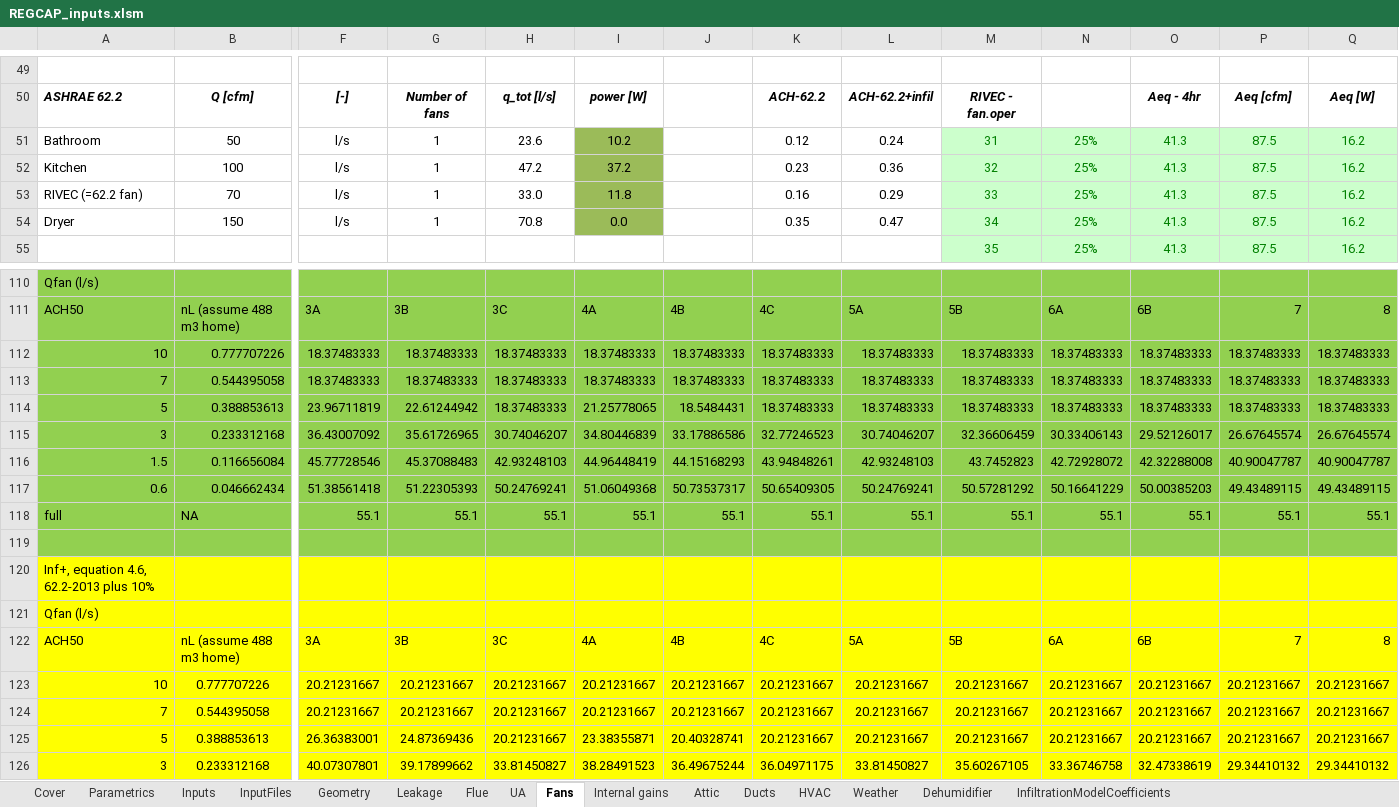
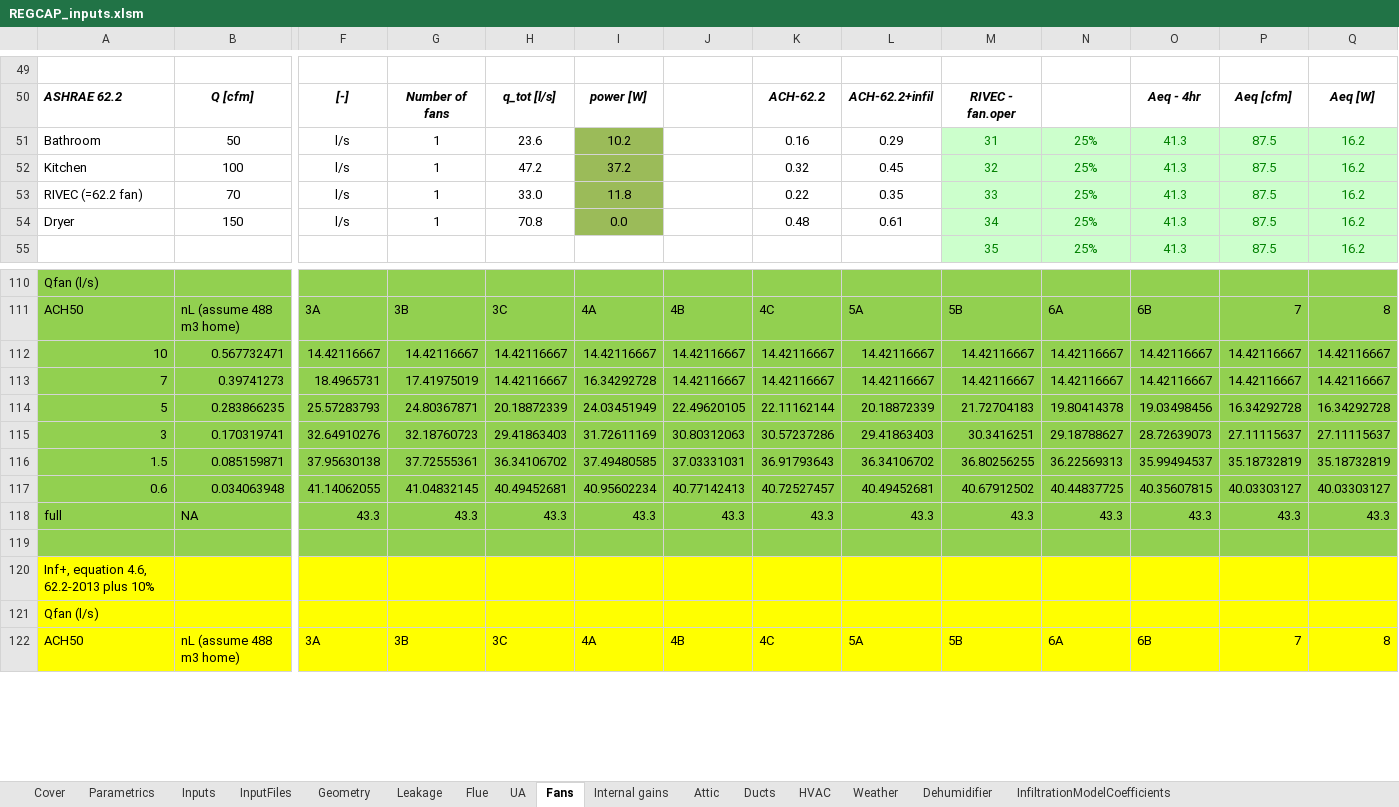
Before and after one commit to btus/regcap, an Excel workbook: REGCAP_inputs.xlsm, sheet Fans, drawn as a sheet; only a part is shown, gaps mark what is left out; values as stored, in another font and other column widths than the file's, no borders; removed rows and columns are numbered as before the commit, all else as after; rows hold the shown columns only; the diff covers the shown part only; the diff names each change by its address in the sheet, - before the commit and + after, or states it on an @@ line.

```diff
--- a/REGCAP_inputs.xlsm (sheet Fans)
+++ b/REGCAP_inputs.xlsm (sheet Fans)
-K51: 0.12
+K51: 0.16
-L51: 0.24
+L51: 0.29
-K52: 0.23
+K52: 0.32
-L52: 0.36
+L52: 0.45
-K53: 0.16
+K53: 0.22
-L53: 0.29
+L53: 0.35
-K54: 0.35
+K54: 0.48
-L54: 0.47
+L54: 0.61
-row 112: 10 | 0.777707226 | 18.37483333 | 18.37483333 | 18.37483333 | 18.37483333 | 18.37483333 | 18.37483333 | 18.37483333 | 18.37483333 | 18.37483333 | 18.37483333 | 18.37483333 | 18.37483333
-row 113: 7 | 0.544395058 | 18.37483333 | 18.37483333 | 18.37483333 | 18.37483333 | 18.37483333 | 18.37483333 | 18.37483333 | 18.37483333 | 18.37483333 | 18.37483333 | 18.37483333 | 18.37483333
-row 114: 5 | 0.388853613 | 23.96711819 | 22.61244942 | 18.37483333 | 21.25778065 | 18.5484431 | 18.37483333 | 18.37483333 | 18.37483333 | 18.37483333 | 18.37483333 | 18.37483333 | 18.37483333
-row 115: 3 | 0.233312168 | 36.43007092 | 35.61726965 | 30.74046207 | 34.80446839 | 33.17886586 | 32.77246523 | 30.74046207 | 32.36606459 | 30.33406143 | 29.52126017 | 26.67645574 | 26.67645574
-row 116: 1.5 | 0.116656084 | 45.77728546 | 45.37088483 | 42.93248103 | 44.96448419 | 44.15168293 | 43.94848261 | 42.93248103 | 43.7452823 | 42.72928072 | 42.32288008 | 40.90047787 | 40.90047787
-row 117: 0.6 | 0.046662434 | 51.38561418 | 51.22305393 | 50.24769241 | 51.06049368 | 50.73537317 | 50.65409305 | 50.24769241 | 50.57281292 | 50.16641229 | 50.00385203 | 49.43489115 | 49.43489115
-row 118: full | NA | 55.1 | 55.1 | 55.1 | 55.1 | 55.1 | 55.1 | 55.1 | 55.1 | 55.1 | 55.1 | 55.1 | 55.1
+row 112: 10 | 0.567732471 | 14.42116667 | 14.42116667 | 14.42116667 | 14.42116667 | 14.42116667 | 14.42116667 | 14.42116667 | 14.42116667 | 14.42116667 | 14.42116667 | 14.42116667 | 14.42116667
+row 113: 7 | 0.39741273 | 18.4965731 | 17.41975019 | 14.42116667 | 16.34292728 | 14.42116667 | 14.42116667 | 14.42116667 | 14.42116667 | 14.42116667 | 14.42116667 | 14.42116667 | 14.42116667
+row 114: 5 | 0.283866235 | 25.57283793 | 24.80367871 | 20.18872339 | 24.03451949 | 22.49620105 | 22.11162144 | 20.18872339 | 21.72704183 | 19.80414378 | 19.03498456 | 16.34292728 | 16.34292728
+row 115: 3 | 0.170319741 | 32.64910276 | 32.18760723 | 29.41863403 | 31.72611169 | 30.80312063 | 30.57237286 | 29.41863403 | 30.3416251 | 29.18788627 | 28.72639073 | 27.11115637 | 27.11115637
+row 116: 1.5 | 0.085159871 | 37.95630138 | 37.72555361 | 36.34106702 | 37.49480585 | 37.03331031 | 36.91793643 | 36.34106702 | 36.80256255 | 36.22569313 | 35.99494537 | 35.18732819 | 35.18732819
+row 117: 0.6 | 0.034063948 | 41.14062055 | 41.04832145 | 40.49452681 | 40.95602234 | 40.77142413 | 40.72527457 | 40.49452681 | 40.67912502 | 40.44837725 | 40.35607815 | 40.03303127 | 40.03303127
+row 118: full | NA | 43.3 | 43.3 | 43.3 | 43.3 | 43.3 | 43.3 | 43.3 | 43.3 | 43.3 | 43.3 | 43.3 | 43.3
-row 123: 10 | 0.777707226 | 20.21231667 | 20.21231667 | 20.21231667 | 20.21231667 | 20.21231667 | 20.21231667 | 20.21231667 | 20.21231667 | 20.21231667 | 20.21231667 | 20.21231667 | 20.21231667
-row 124: 7 | 0.544395058 | 20.21231667 | 20.21231667 | 20.21231667 | 20.21231667 | 20.21231667 | 20.21231667 | 20.21231667 | 20.21231667 | 20.21231667 | 20.21231667 | 20.21231667 | 20.21231667
-row 125: 5 | 0.388853613 | 26.36383001 | 24.87369436 | 20.21231667 | 23.38355871 | 20.40328741 | 20.21231667 | 20.21231667 | 20.21231667 | 20.21231667 | 20.21231667 | 20.21231667 | 20.21231667
-row 126: 3 | 0.233312168 | 40.07307801 | 39.17899662 | 33.81450827 | 38.28491523 | 36.49675244 | 36.04971175 | 33.81450827 | 35.60267105 | 33.36746758 | 32.47338619 | 29.34410132 | 29.34410132
```
Also changed, not shown: 29 added rows, 25 removed rows and 30 edited cells elsewhere in this sheet, sheet HVAC, sheet InputFiles, sheet UA, sheet Leakage, sheet Inputs, sheet Internal gains, 6 more sheets, formulas that keep their value, 3 other files.
